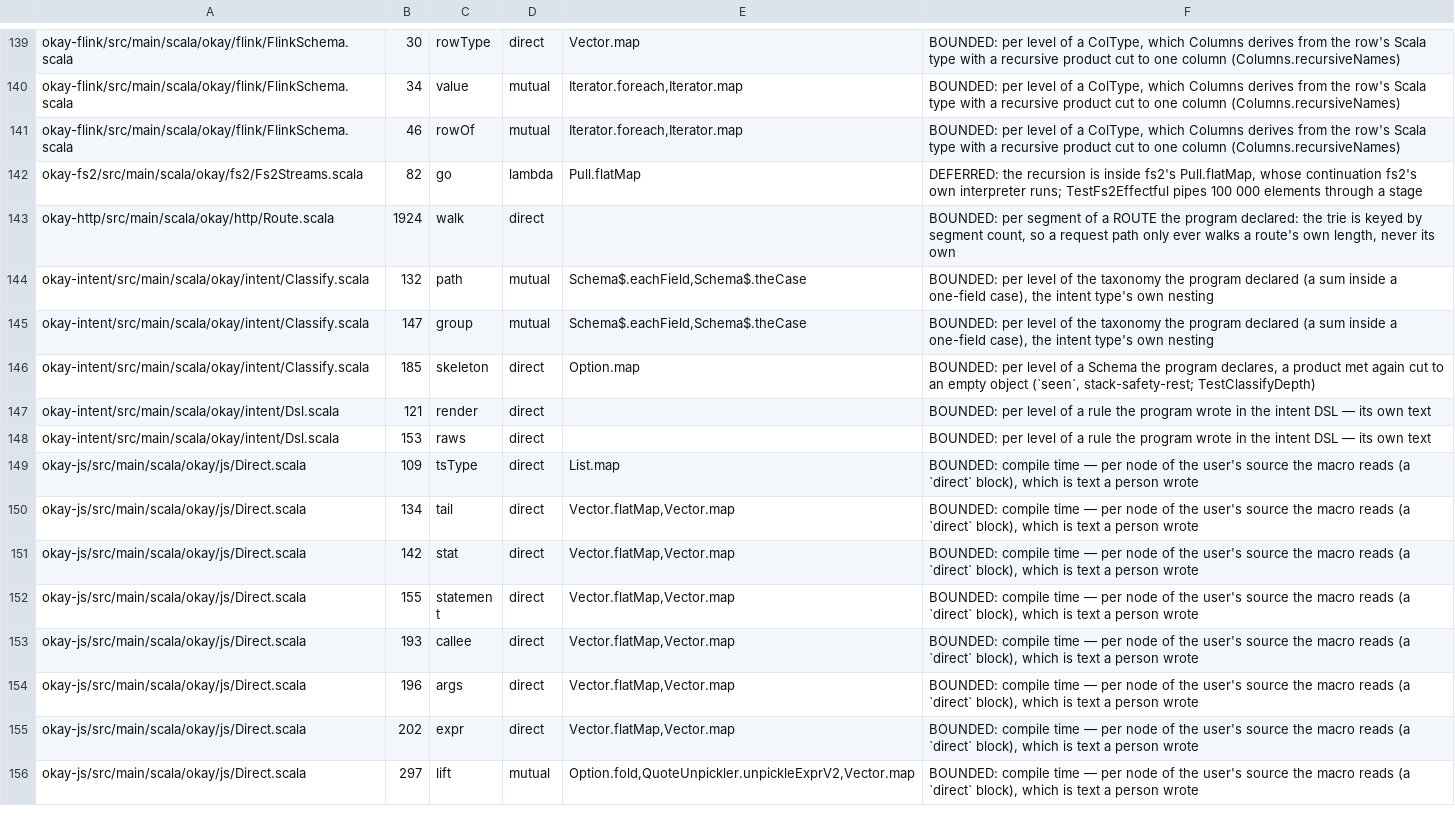
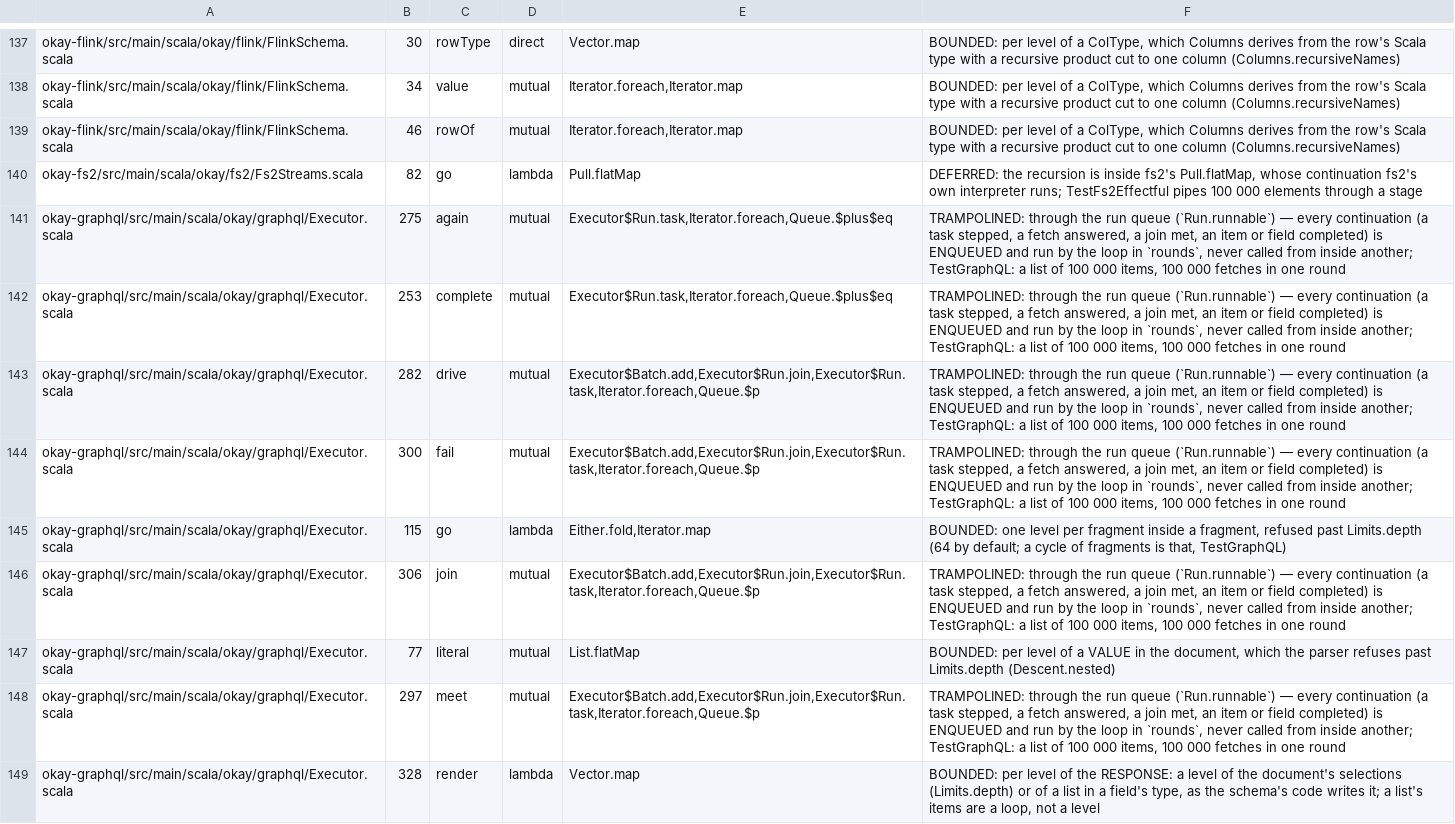
Before and after one commit to sergey-scherbina/okay, a TSV file: specs/stack-safety-okay.tsv, drawn as a sheet; only a part is shown, gaps mark what is left out; the shorter side is filled out with more unchanged rows; the diff covers the shown part only; the diff names each change by its address in the sheet, - before the commit and + after, or states it on an @@ line.

Commit message:
okay-graphql: GraphQL on the kernel — a schema of Scala values, resolvers as programs of Fetch, an executor in rounds (each resolver stepped to its next fetch, each source called once per round with all its keys: fields and items the applicative product, Fetch.both/all/traverse in a resolver); our parser behind GraphQLParser; errors with paths, null propagation, mutations in order, Limits.depth; TestGraphQL on JVM/JS/Native; docs page, backlog okay-graphql-next; three paid inventory rows of okay-cont/okay-freer (files gone) deleted

```diff
--- a/specs/stack-safety-okay.tsv
+++ b/specs/stack-safety-okay.tsv
+row 141: okay-graphql/src/main/scala/okay/graphql/Executor.scala | 275 | again | mutual | Executor$Run.task,Iterator.foreach,Queue.$plus$eq | TRAMPOLINED: through the run queue (`Run.runnable`) — every continuation (a task stepped, a fetch answered, a join met, an item or field completed) is ENQUEUED and run by the loop in `rounds`, never called from inside another; TestGraphQL: a list of 100 000 items, 100 000 fetches in one round
+row 142: okay-graphql/src/main/scala/okay/graphql/Executor.scala | 253 | complete | mutual | Executor$Run.task,Iterator.foreach,Queue.$plus$eq | TRAMPOLINED: through the run queue (`Run.runnable`) — every continuation (a task stepped, a fetch answered, a join met, an item or field completed) is ENQUEUED and run by the loop in `rounds`, never called from inside another; TestGraphQL: a list of 100 000 items, 100 000 fetches in one round
+row 143: okay-graphql/src/main/scala/okay/graphql/Executor.scala | 282 | drive | mutual | Executor$Batch.add,Executor$Run.join,Executor$Run.task,Iterator.foreach,Queue.$p | TRAMPOLINED: through the run queue (`Run.runnable`) — every continuation (a task stepped, a fetch answered, a join met, an item or field completed) is ENQUEUED and run by the loop in `rounds`, never called from inside another; TestGraphQL: a list of 100 000 items, 100 000 fetches in one round
+row 144: okay-graphql/src/main/scala/okay/graphql/Executor.scala | 300 | fail | mutual | Executor$Batch.add,Executor$Run.join,Executor$Run.task,Iterator.foreach,Queue.$p | TRAMPOLINED: through the run queue (`Run.runnable`) — every continuation (a task stepped, a fetch answered, a join met, an item or field completed) is ENQUEUED and run by the loop in `rounds`, never called from inside another; TestGraphQL: a list of 100 000 items, 100 000 fetches in one round
+row 145: okay-graphql/src/main/scala/okay/graphql/Executor.scala | 115 | go | lambda | Either.fold,Iterator.map | BOUNDED: one level per fragment inside a fragment, refused past Limits.depth (64 by default; a cycle of fragments is that, TestGraphQL)
+row 146: okay-graphql/src/main/scala/okay/graphql/Executor.scala | 306 | join | mutual | Executor$Batch.add,Executor$Run.join,Executor$Run.task,Iterator.foreach,Queue.$p | TRAMPOLINED: through the run queue (`Run.runnable`) — every continuation (a task stepped, a fetch answered, a join met, an item or field completed) is ENQUEUED and run by the loop in `rounds`, never called from inside another; TestGraphQL: a list of 100 000 items, 100 000 fetches in one round
+row 147: okay-graphql/src/main/scala/okay/graphql/Executor.scala | 77 | literal | mutual | List.flatMap | BOUNDED: per level of a VALUE in the document, which the parser refuses past Limits.depth (Descent.nested)
+row 148: okay-graphql/src/main/scala/okay/graphql/Executor.scala | 297 | meet | mutual | Executor$Batch.add,Executor$Run.join,Executor$Run.task,Iterator.foreach,Queue.$p | TRAMPOLINED: through the run queue (`Run.runnable`) — every continuation (a task stepped, a fetch answered, a join met, an item or field completed) is ENQUEUED and run by the loop in `rounds`, never called from inside another; TestGraphQL: a list of 100 000 items, 100 000 fetches in one round
+row 149: okay-graphql/src/main/scala/okay/graphql/Executor.scala | 328 | render | lambda | Vector.map | BOUNDED: per level of the RESPONSE: a level of the document's selections (Limits.depth) or of a list in a field's type, as the schema's code writes it; a list's items are a loop, not a level
```
Also changed, not shown: 9 added rows and 3 removed rows elsewhere in this file, 14 other files.
